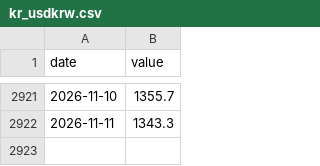
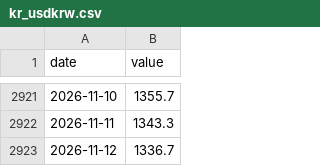
Before and after one commit to DANHA-danha/GLOBAL-STOCK-INTELLIGENCE, a CSV file: data/series/kr_usdkrw.csv, drawn as a sheet; only a part is shown, gaps mark what is left out; the diff names each change by its address in the sheet, - before the commit and + after, or states it on an @@ line.

```diff
--- a/data/series/kr_usdkrw.csv
+++ b/data/series/kr_usdkrw.csv
+row 2923: 2026-11-12 | 1336.7
```
Also changed, not shown: data/stocks/005380/prices.csv, data/stocks/005930/prices.csv, 19 other files.
